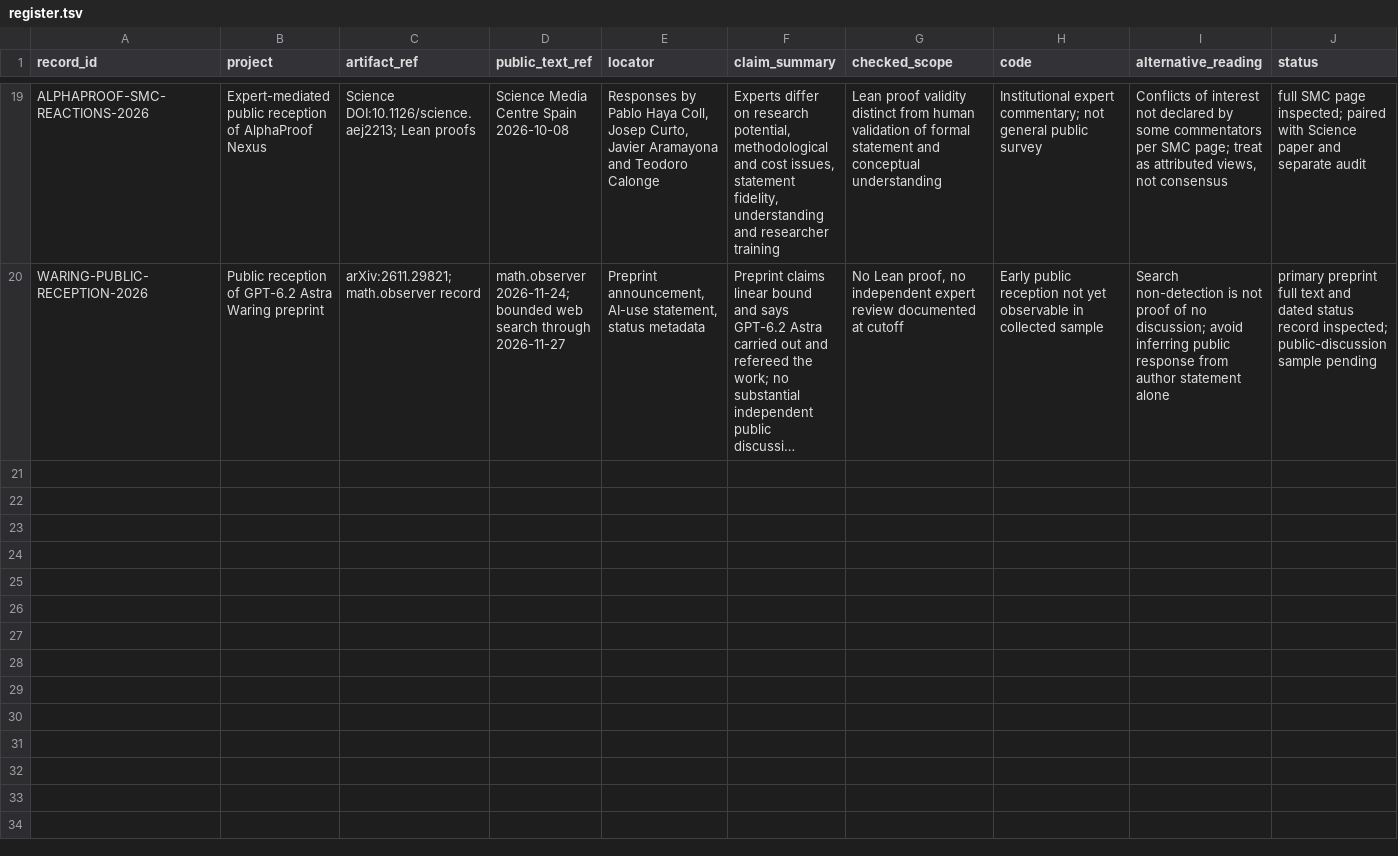
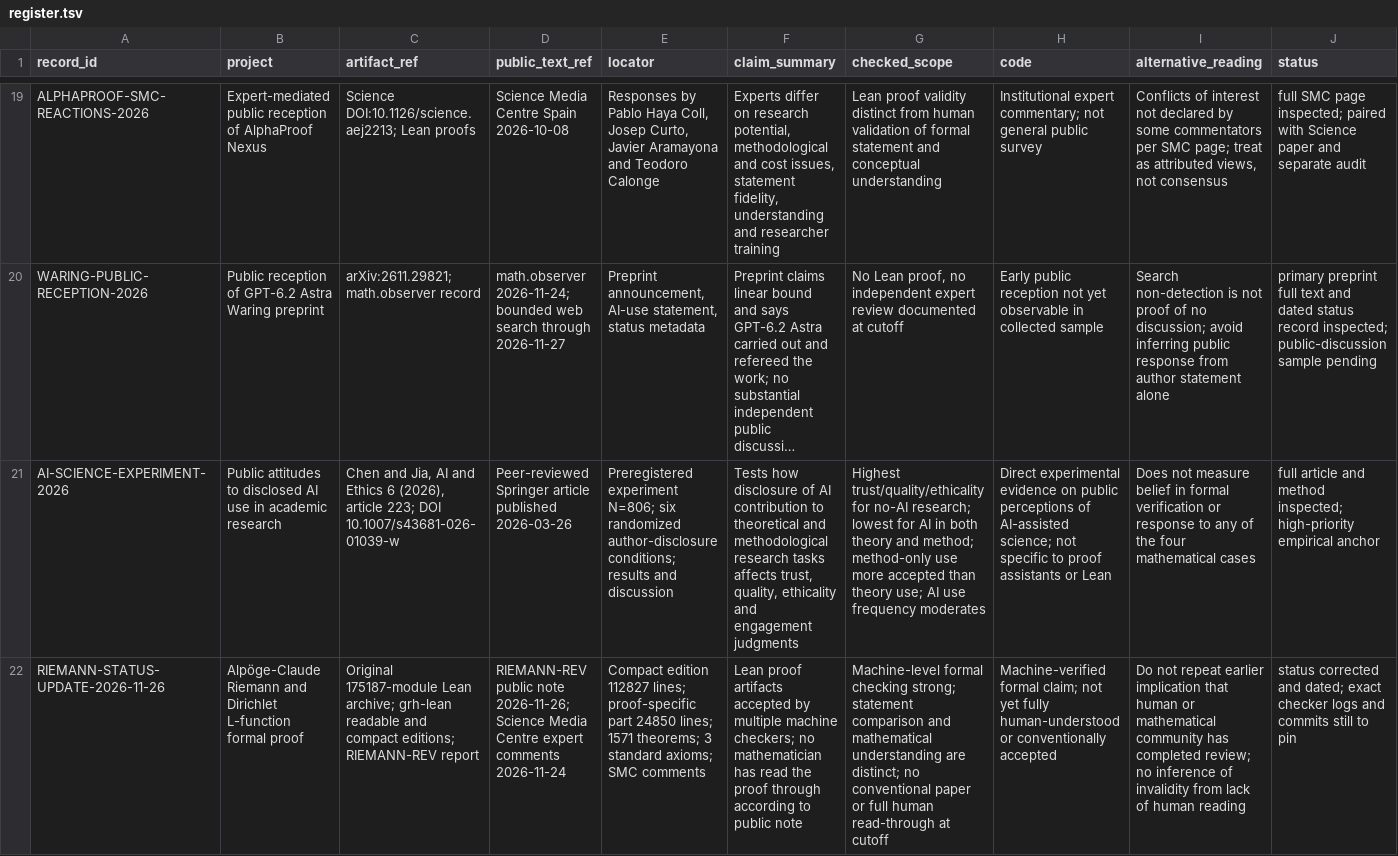
Before and after one commit to lm846802297-bit/formal-epistemology-computational-science, a TSV file: projects/proof-assistant-authority/evidence/register.tsv, drawn as a sheet; only a part is shown, gaps mark what is left out; long unchanged cells end in …; the diff names each change by its address in the sheet, - before the commit and + after, or states it on an @@ line.

Commit message:
Add public AI trust experiment and Riemann status correction

```diff
--- a/projects/proof-assistant-authority/evidence/register.tsv
+++ b/projects/proof-assistant-authority/evidence/register.tsv
+row 21: AI-SCIENCE-EXPERIMENT-2026 | Public attitudes to disclosed AI use in academic research | Chen and Jia, AI and Ethics 6 (2026), article 223; DOI 10.1007/s43681-026-01039-w | Peer-reviewed Springer article published 2026-03-26 | Preregistered experiment N=806; six randomized author-disclosure conditions; results and discussion | Tests how disclosure of AI contribution to theoretical and methodological research tasks affects trust, quality, ethicality and engagement judgments | Highest trust/quality/ethicality for no-AI research; lowest for AI in both theory and method; method-only use more accepted than theory use; AI use frequency moderates | Direct experimental evidence on public perceptions of AI-assisted science; not specific to proof assistants or Lean | Does not measure belief in formal verification or response to any of the four mathematical cases | full article and method inspected; high-priority empirical anchor
+row 22: RIEMANN-STATUS-UPDATE-2026-11-26 | Alpöge-Claude Riemann and Dirichlet L-function formal proof | Original 175187-module Lean archive; grh-lean readable and compact editions; RIEMANN-REV report | RIEMANN-REV public note 2026-11-26; Science Media Centre expert comments 2026-11-24 | Compact edition 112827 lines; proof-specific part 24850 lines; 1571 theorems; 3 standard axioms; SMC comments | Lean proof artifacts accepted by multiple machine checkers; no mathematician has read the proof through according to public note | Machine-level formal checking strong; statement comparison and mathematical understanding are distinct; no conventional paper or full human read-through at cutoff | Machine-verified formal claim; not yet fully human-understood or conventionally accepted | Do not repeat earlier implication that human or mathematical community has completed review; no inference of invalidity from lack of human reading | status corrected and dated; exact checker logs and commits still to pin
```
